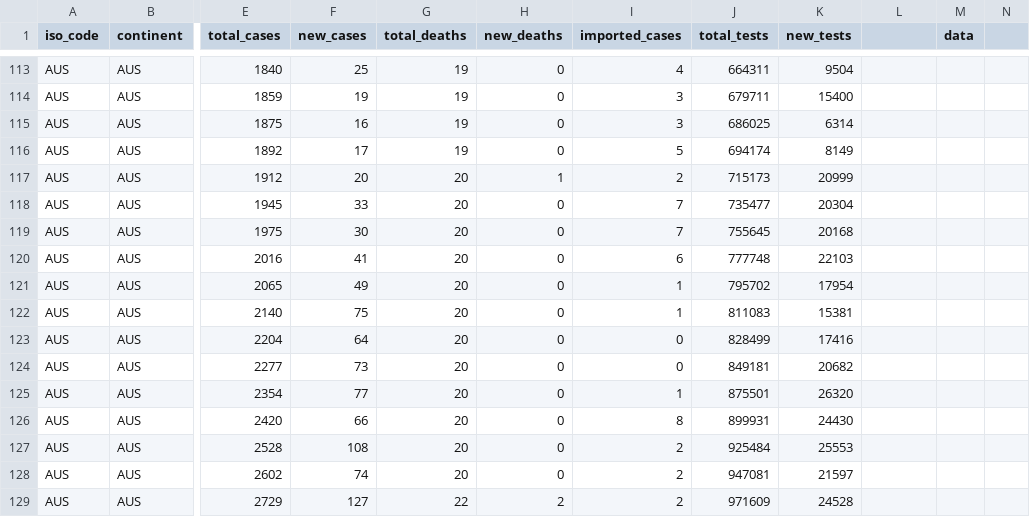
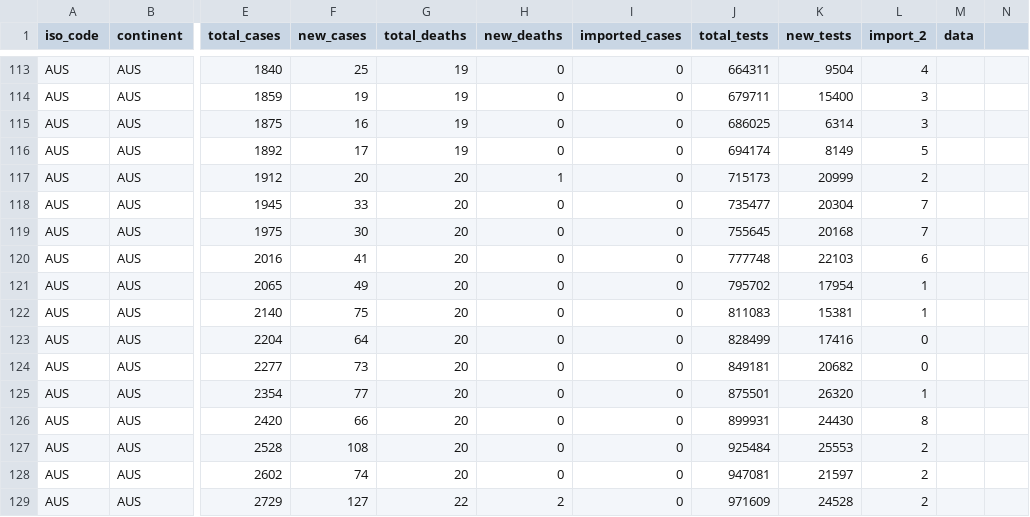
Before and after one commit to brain-modelling-group/covasim-qld-model, a CSV file: data/epi_data_Australia.csv, drawn as a sheet; only a part is shown, gaps mark what is left out; the diff covers the shown part only; the diff names each change by its address in the sheet, - before the commit and + after, or states it on an @@ line.

```diff
--- a/data/epi_data_Australia.csv
+++ b/data/epi_data_Australia.csv
-L1: (empty)
+L1: import_2
-I113 (imported_cases): 4
+I113 (imported_cases): 0
-L113 (import_2): (empty)
+L113 (import_2): 4
-I114:I115 (imported_cases): 3
+I114:I115 (imported_cases): 0
-L114:L115 (import_2): (empty)
+L114:L115 (import_2): 3
-I116 (imported_cases): 5
+I116 (imported_cases): 0
-L116 (import_2): (empty)
+L116 (import_2): 5
-I117 (imported_cases): 2
+I117 (imported_cases): 0
-L117 (import_2): (empty)
+L117 (import_2): 2
-I118:I119 (imported_cases): 7
+I118:I119 (imported_cases): 0
-L118:L119 (import_2): (empty)
+L118:L119 (import_2): 7
-I120 (imported_cases): 6
+I120 (imported_cases): 0
-L120 (import_2): (empty)
+L120 (import_2): 6
-I121:I122 (imported_cases): 1
+I121:I122 (imported_cases): 0
-L121:L122 (import_2): (empty)
+L121:L122 (import_2): 1
-L123:L124 (import_2): (empty)
+L123:L124 (import_2): 0
-I125 (imported_cases): 1
+I125 (imported_cases): 0
-L125 (import_2): (empty)
+L125 (import_2): 1
-I126 (imported_cases): 8
+I126 (imported_cases): 0
-L126 (import_2): (empty)
+L126 (import_2): 8
-I127:I129 (imported_cases): 2
+I127:I129 (imported_cases): 0
-L127:L129 (import_2): (empty)
+L127:L129 (import_2): 2
```
Also changed, not shown: 36 edited cells elsewhere in this file, 4 other files.
